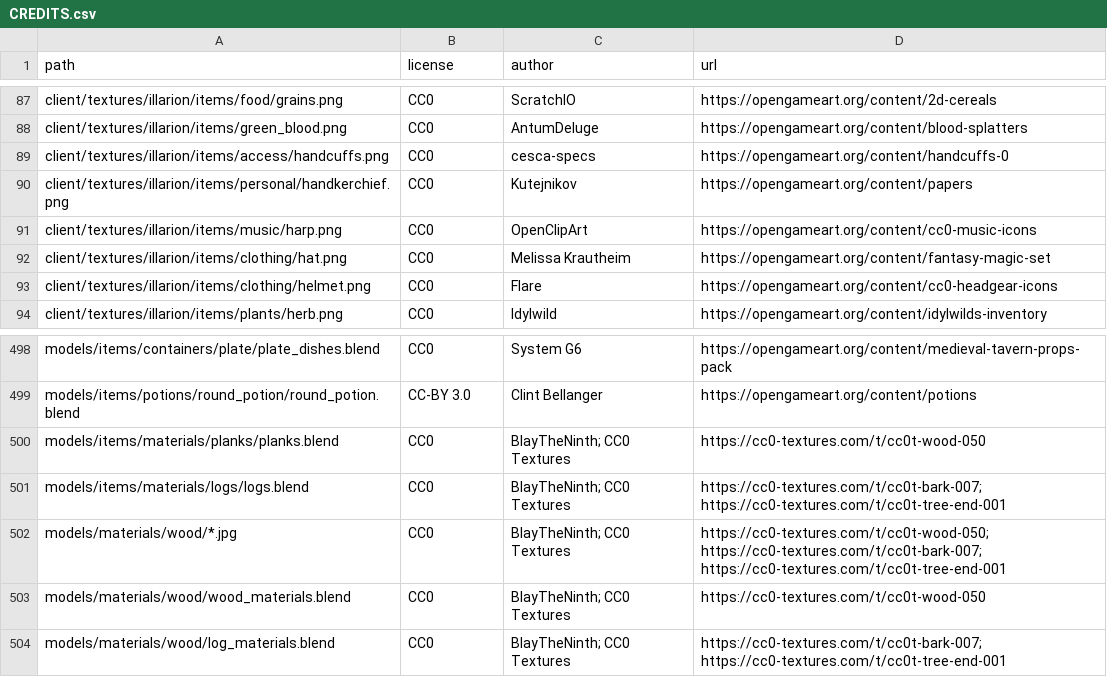
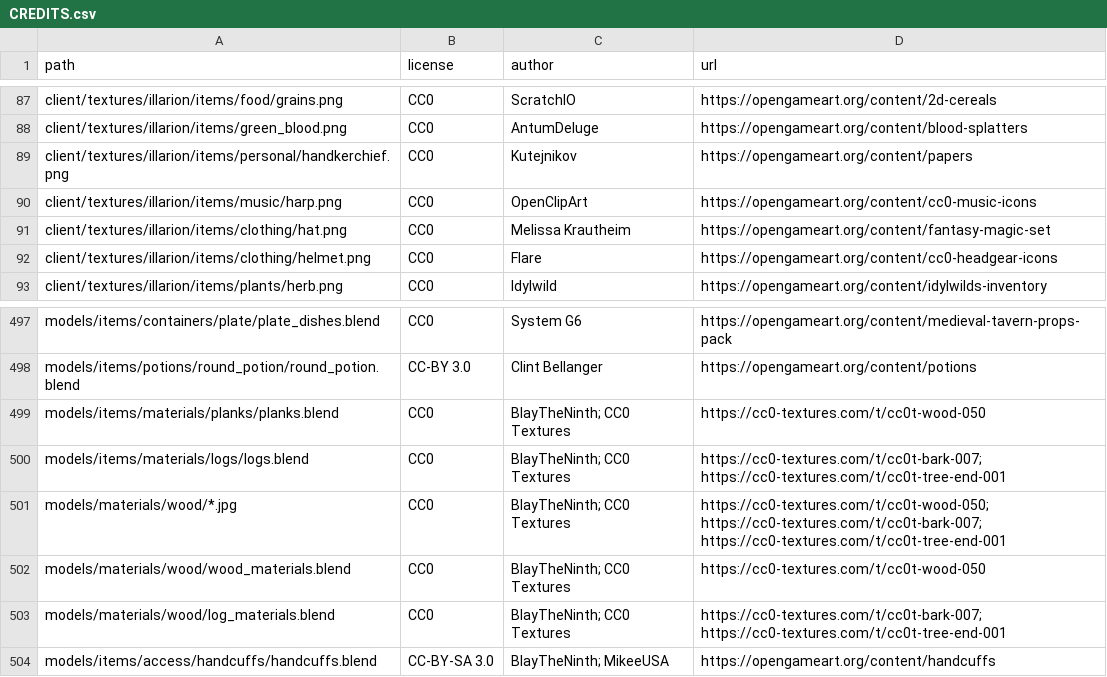
Before and after one commit to SeleneWorlds/Illarion-Gobaith-Assets, a CSV file: CREDITS.csv, drawn as a sheet; only a part is shown, gaps mark what is left out.

Commit message:
Handcuffs

```diff
--- a/CREDITS.csv
+++ b/CREDITS.csv
@@ -88,3 +88,2 @@ client/textures/illarion/items/food/grains.png,CC0,ScratchIO,https://opengameart
 client/textures/illarion/items/green_blood.png,CC0,AntumDeluge,https://opengameart.org/content/blood-splatters
-client/textures/illarion/items/access/handcuffs.png,CC0,cesca-specs,https://opengameart.org/content/handcuffs-0
 client/textures/illarion/items/personal/handkerchief.png,CC0,Kutejnikov,https://opengameart.org/content/papers
@@ -504 +503,2 @@ models/materials/wood/wood_materials.blend,CC0,BlayTheNinth; CC0 Textures,https:
 models/materials/wood/log_materials.blend,CC0,BlayTheNinth; CC0 Textures,https://cc0-textures.com/t/cc0t-bark-007; https://cc0-textures.com/t/cc0t-tree-end-001
+models/items/access/handcuffs/handcuffs.blend,CC-BY-SA 3.0,BlayTheNinth; MikeeUSA,https://opengameart.org/content/handcuffs
```
Also changed, not shown: 6 other files.
